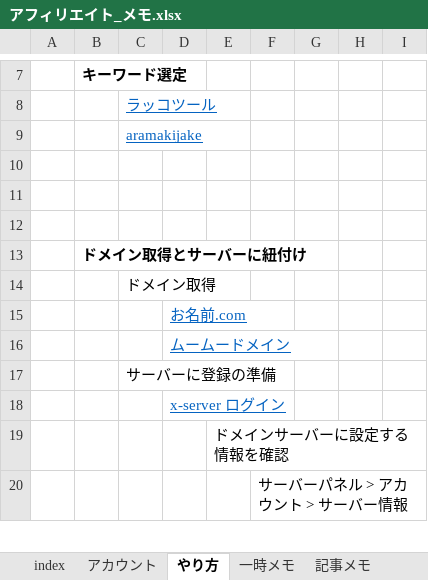
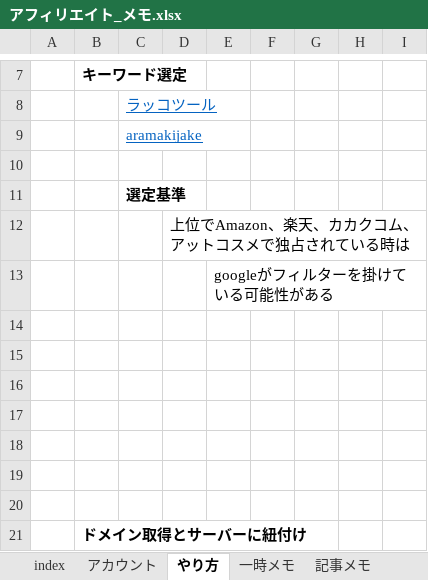
Before and after one commit to yotaro-cha/aff, an Excel workbook: アフィリエイト_メモ.xlsx, sheet やり方, drawn as a sheet; only a part is shown, gaps mark what is left out; the shorter side is filled out with more unchanged rows; values as stored, in another font and other column widths than the file's, no borders; the diff names each change by its address in the sheet, - before the commit and + after, or states it on an @@ line.

Commit message:
メモ追加

```diff
--- a/アフィリエイト_メモ.xlsx (sheet やり方)
+++ b/アフィリエイト_メモ.xlsx (sheet やり方)
+row 11:  |  | 選定基準
+row 12:  |  |  | 上位でAmazon、楽天、カカクコム、アットコスメで独占されている時は
+row 13:  |  |  |  | googleがフィルターを掛けている可能性がある
+row 14: (empty)
+row 15: (empty)
+row 16: (empty)
+row 17: (empty)
+row 18: (empty)
```
Also changed, not shown: sheet 一時メモ.
